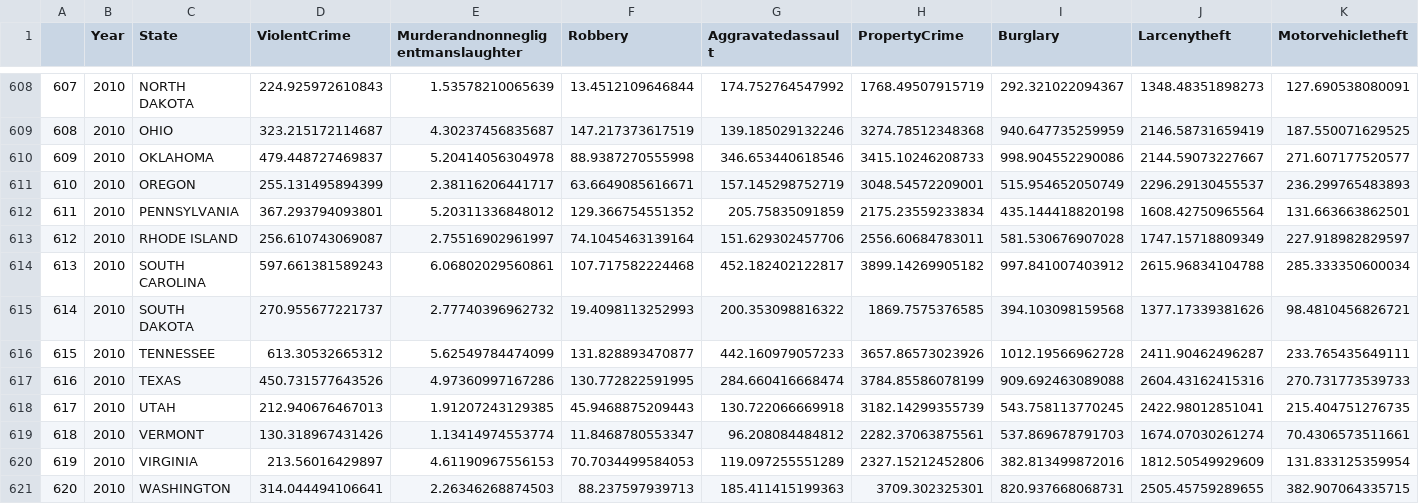
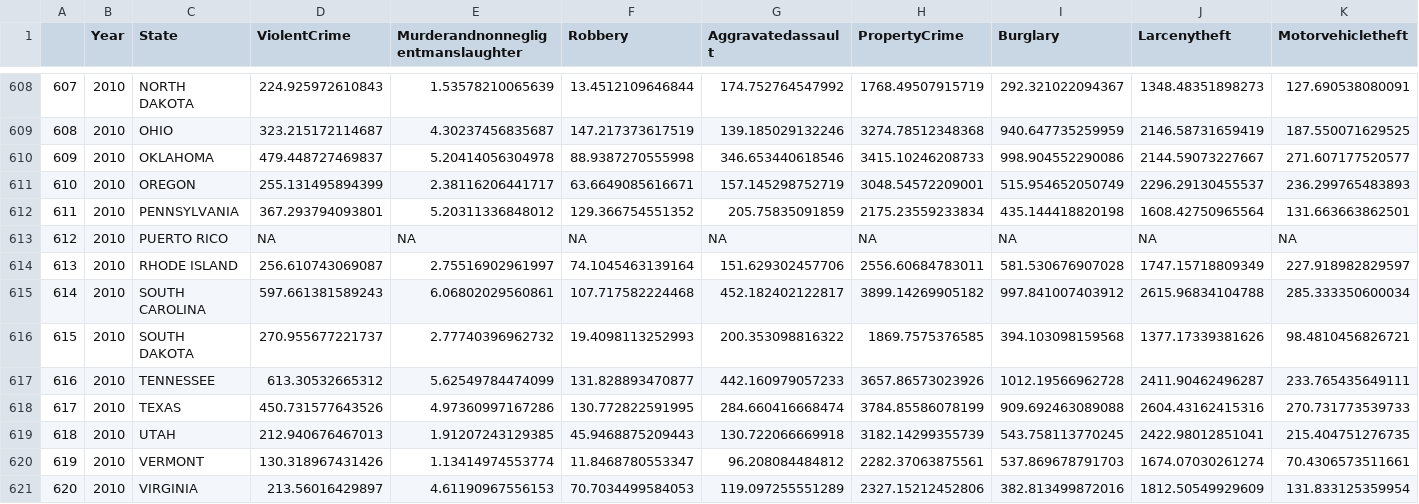
Before and after one commit to ShikeXu/5225-project, a CSV file: raw data/alldata_Part2.csv, drawn as a sheet; only a part is shown, gaps mark what is left out; the shorter side is filled out with more unchanged rows; addresses are those after the commit; the diff names each change by its address in the sheet, - before the commit and + after, or states it on an @@ line.

Commit message:
modified data

```diff
--- a/raw data/alldata_Part2.csv
+++ b/raw data/alldata_Part2.csv
+row 613: 612 | 2010 | PUERTO RICO | NA | NA | NA | NA | NA | NA | NA | NA
@@ column A renumbered from row 614 down @@
```
Also changed, not shown: 1 other file.
